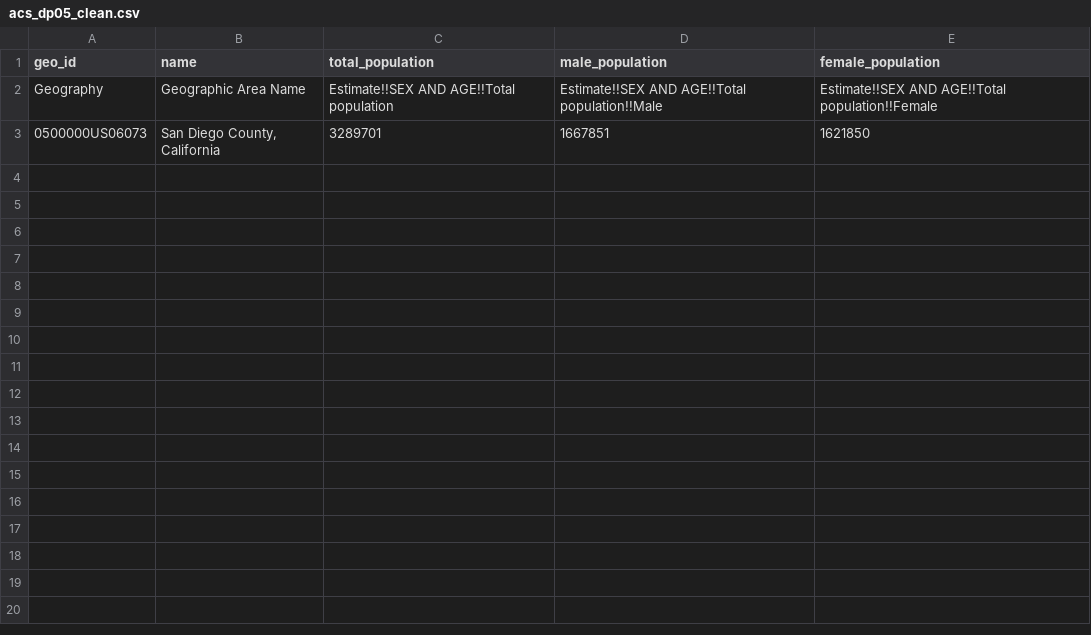
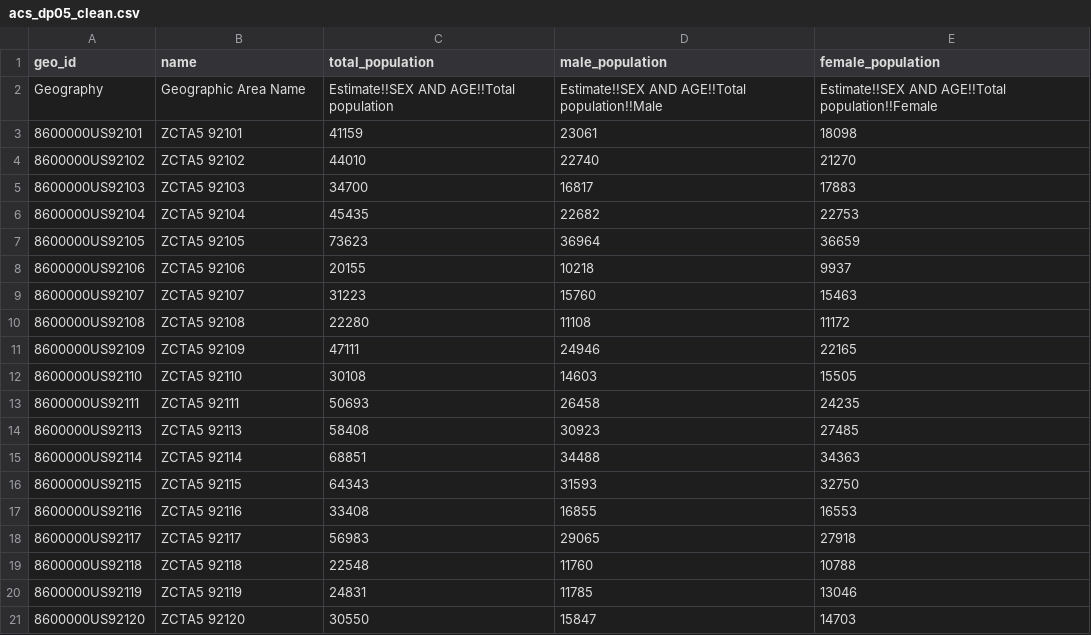
Before and after one commit to dani-loya/ADS-507-Team-7, a CSV file: data/processed/acs_dp05_clean.csv, drawn as a sheet; only a part is shown; the diff covers the shown part only.

```diff
--- a/data/processed/acs_dp05_clean.csv
+++ b/data/processed/acs_dp05_clean.csv
@@ -2,2 +2,20 @@ geo_id,name,total_population,male_population,female_population
 Geography,Geographic Area Name,Estimate!!SEX AND AGE!!Total population,Estimate!!SEX AND AGE!!Total population!!Male,Estimate!!SEX AND AGE!!Total population!!Female
-0500000US06073,"San Diego County, California",3289701,1667851,1621850
+8600000US92101,ZCTA5 92101,41159,23061,18098
+8600000US92102,ZCTA5 92102,44010,22740,21270
+8600000US92103,ZCTA5 92103,34700,16817,17883
+8600000US92104,ZCTA5 92104,45435,22682,22753
+8600000US92105,ZCTA5 92105,73623,36964,36659
+8600000US92106,ZCTA5 92106,20155,10218,9937
+8600000US92107,ZCTA5 92107,31223,15760,15463
+8600000US92108,ZCTA5 92108,22280,11108,11172
+8600000US92109,ZCTA5 92109,47111,24946,22165
+8600000US92110,ZCTA5 92110,30108,14603,15505
+8600000US92111,ZCTA5 92111,50693,26458,24235
+8600000US92113,ZCTA5 92113,58408,30923,27485
+8600000US92114,ZCTA5 92114,68851,34488,34363
+8600000US92115,ZCTA5 92115,64343,31593,32750
+8600000US92116,ZCTA5 92116,33408,16855,16553
+8600000US92117,ZCTA5 92117,56983,29065,27918
+8600000US92118,ZCTA5 92118,22548,11760,10788
+8600000US92119,ZCTA5 92119,24831,11785,13046
+8600000US92120,ZCTA5 92120,30550,15847,14703
```
Also changed, not shown: 13 added rows elsewhere in this file, 9 other files.
